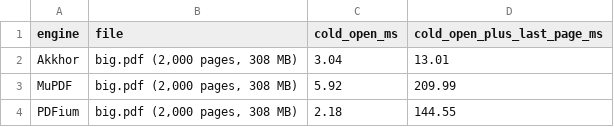
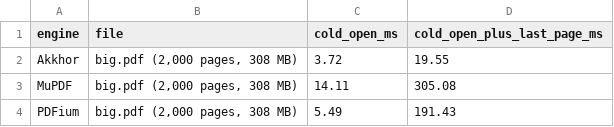
Before and after one commit to MisbahKhan0009/akkhor, a CSV file: docs/case-study/data/cold_open.csv, drawn as a sheet.

```diff
--- a/docs/case-study/data/cold_open.csv
+++ b/docs/case-study/data/cold_open.csv
@@ -1,4 +1,4 @@
 engine,file,cold_open_ms,cold_open_plus_last_page_ms
-Akkhor,"big.pdf (2,000 pages, 308 MB)",3.04,13.01
-MuPDF,"big.pdf (2,000 pages, 308 MB)",5.92,209.99
-PDFium,"big.pdf (2,000 pages, 308 MB)",2.18,144.55
+Akkhor,"big.pdf (2,000 pages, 308 MB)",3.72,19.55
+MuPDF,"big.pdf (2,000 pages, 308 MB)",14.11,305.08
+PDFium,"big.pdf (2,000 pages, 308 MB)",5.49,191.43
```
Also changed, not shown: docs/case-study/data/memory.csv, docs/case-study/data/size.csv, 4 other files.
